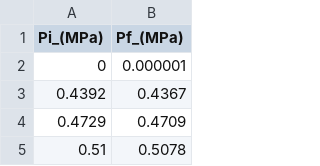
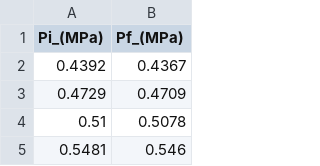
Before and after one commit to Cidemat/Sieverts_Cidemat, a CSV file: PCI_Hojuelas_375_up.csv, drawn as a sheet; only a part is shown; the shorter side is filled out with more unchanged rows.

Commit message:
Update PCI_Hojuelas_375_up.csv

```diff
--- a/PCI_Hojuelas_375_up.csv
+++ b/PCI_Hojuelas_375_up.csv
@@ -1,3 +1,2 @@
 Pi_(MPa),Pf_(MPa)
-0,0.000001
 0.4392,0.4367
```
